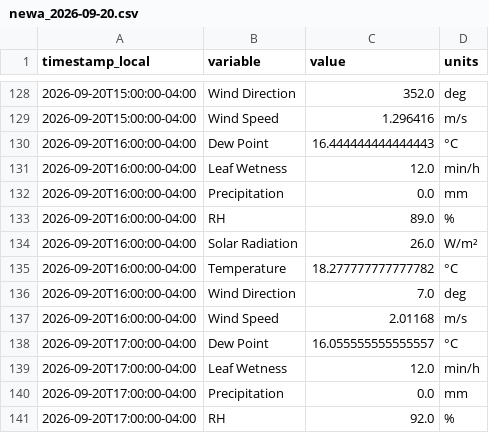
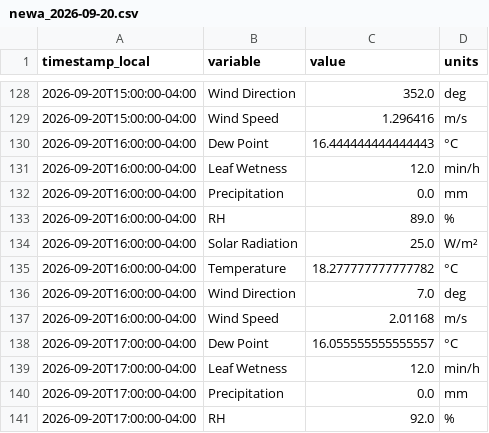
Before and after one commit to Jasonlondo/SensorTower, a CSV file: data/newa/newa_2026-09-20.csv, drawn as a sheet; only a part is shown, gaps mark what is left out; the diff covers the shown part only.

```diff
--- a/data/newa/newa_2026-09-20.csv
+++ b/data/newa/newa_2026-09-20.csv
@@ -133,3 +133,3 @@ timestamp_local,variable,value,units
 2026-09-20T16:00:00-04:00,RH,89.0,%
-2026-09-20T16:00:00-04:00,Solar Radiation,26.0,W/m²
+2026-09-20T16:00:00-04:00,Solar Radiation,25.0,W/m²
 2026-09-20T16:00:00-04:00,Temperature,18.277777777777782,°C
```
Also changed, not shown: 25 added rows elsewhere in this file, data/archive/tower_hourly_archive.csv, 2 other files.
